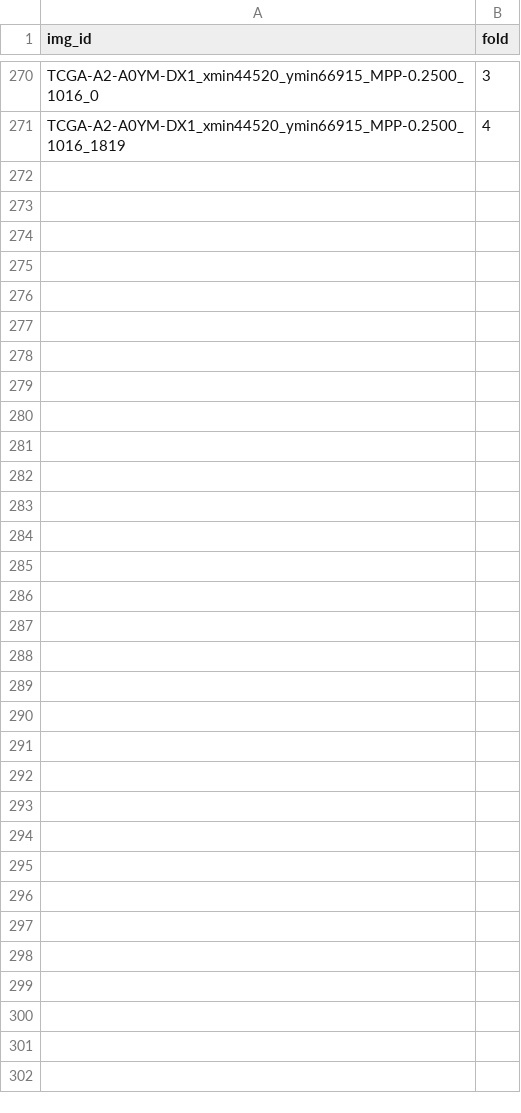
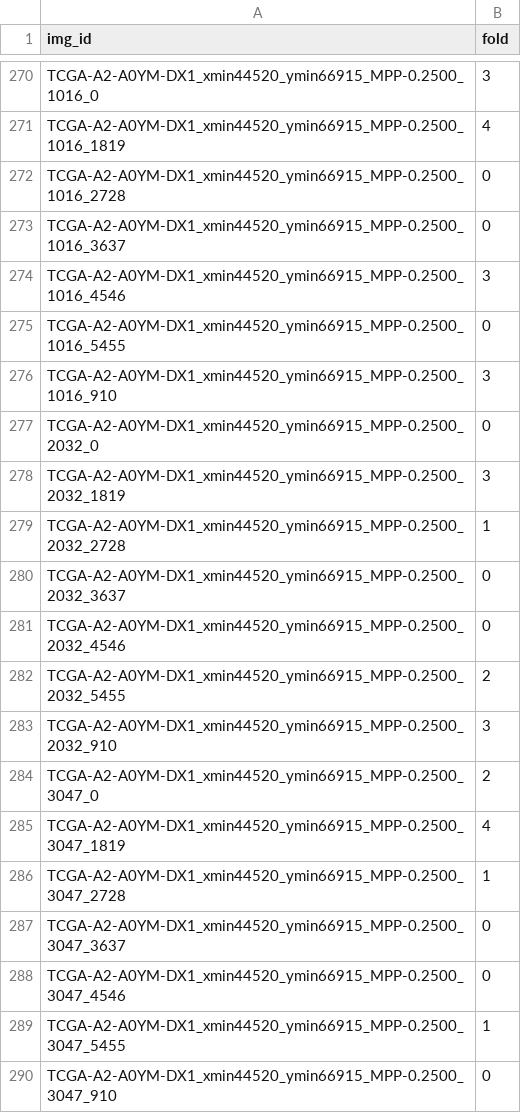
Before and after one commit to calmux/SAMPath-plus, a CSV file: dataset_cfg/BCSS_cv.csv, drawn as a sheet; only a part is shown, gaps mark what is left out; the diff covers the shown part only; the diff names each change by its address in the sheet, - before the commit and + after, or states it on an @@ line.

```diff
--- a/dataset_cfg/BCSS_cv.csv
+++ b/dataset_cfg/BCSS_cv.csv
+row 272: TCGA-A2-A0YM-DX1_xmin44520_ymin66915_MPP-0.2500_1016_2728 | 0
+row 273: TCGA-A2-A0YM-DX1_xmin44520_ymin66915_MPP-0.2500_1016_3637 | 0
+row 274: TCGA-A2-A0YM-DX1_xmin44520_ymin66915_MPP-0.2500_1016_4546 | 3
+row 275: TCGA-A2-A0YM-DX1_xmin44520_ymin66915_MPP-0.2500_1016_5455 | 0
+row 276: TCGA-A2-A0YM-DX1_xmin44520_ymin66915_MPP-0.2500_1016_910 | 3
+row 277: TCGA-A2-A0YM-DX1_xmin44520_ymin66915_MPP-0.2500_2032_0 | 0
+row 278: TCGA-A2-A0YM-DX1_xmin44520_ymin66915_MPP-0.2500_2032_1819 | 3
+row 279: TCGA-A2-A0YM-DX1_xmin44520_ymin66915_MPP-0.2500_2032_2728 | 1
+row 280: TCGA-A2-A0YM-DX1_xmin44520_ymin66915_MPP-0.2500_2032_3637 | 0
+row 281: TCGA-A2-A0YM-DX1_xmin44520_ymin66915_MPP-0.2500_2032_4546 | 0
+row 282: TCGA-A2-A0YM-DX1_xmin44520_ymin66915_MPP-0.2500_2032_5455 | 2
+row 283: TCGA-A2-A0YM-DX1_xmin44520_ymin66915_MPP-0.2500_2032_910 | 3
+row 284: TCGA-A2-A0YM-DX1_xmin44520_ymin66915_MPP-0.2500_3047_0 | 2
+row 285: TCGA-A2-A0YM-DX1_xmin44520_ymin66915_MPP-0.2500_3047_1819 | 4
+row 286: TCGA-A2-A0YM-DX1_xmin44520_ymin66915_MPP-0.2500_3047_2728 | 1
+row 287: TCGA-A2-A0YM-DX1_xmin44520_ymin66915_MPP-0.2500_3047_3637 | 0
+row 288: TCGA-A2-A0YM-DX1_xmin44520_ymin66915_MPP-0.2500_3047_4546 | 0
+row 289: TCGA-A2-A0YM-DX1_xmin44520_ymin66915_MPP-0.2500_3047_5455 | 1
+row 290: TCGA-A2-A0YM-DX1_xmin44520_ymin66915_MPP-0.2500_3047_910 | 0
```
Also changed, not shown: 10 added rows elsewhere in this file.
